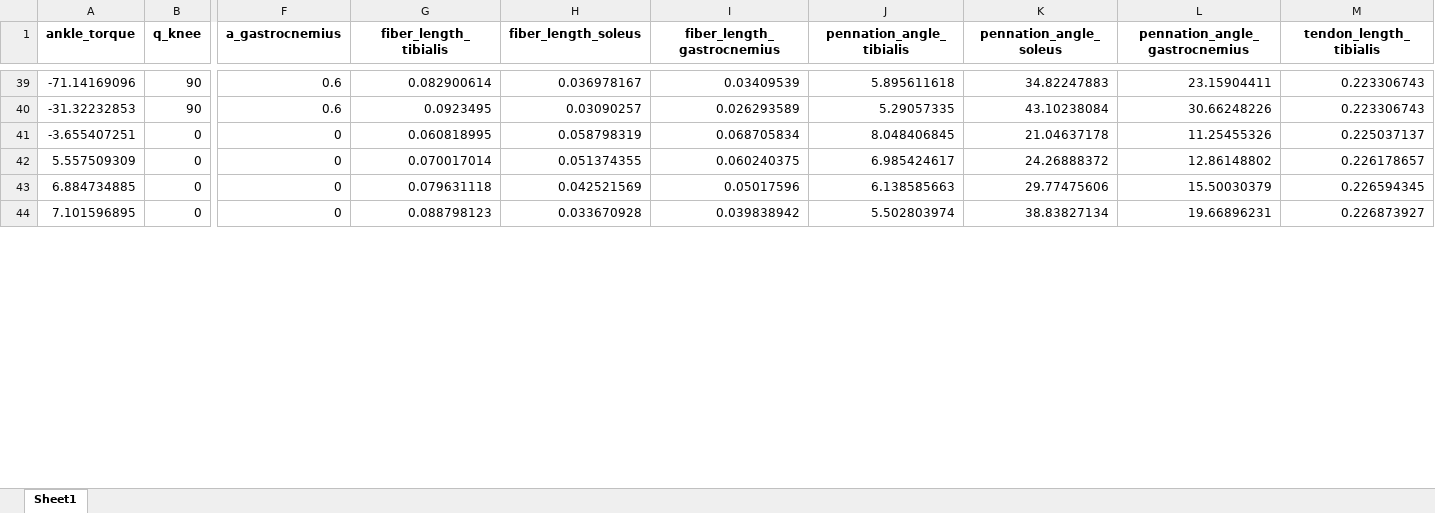
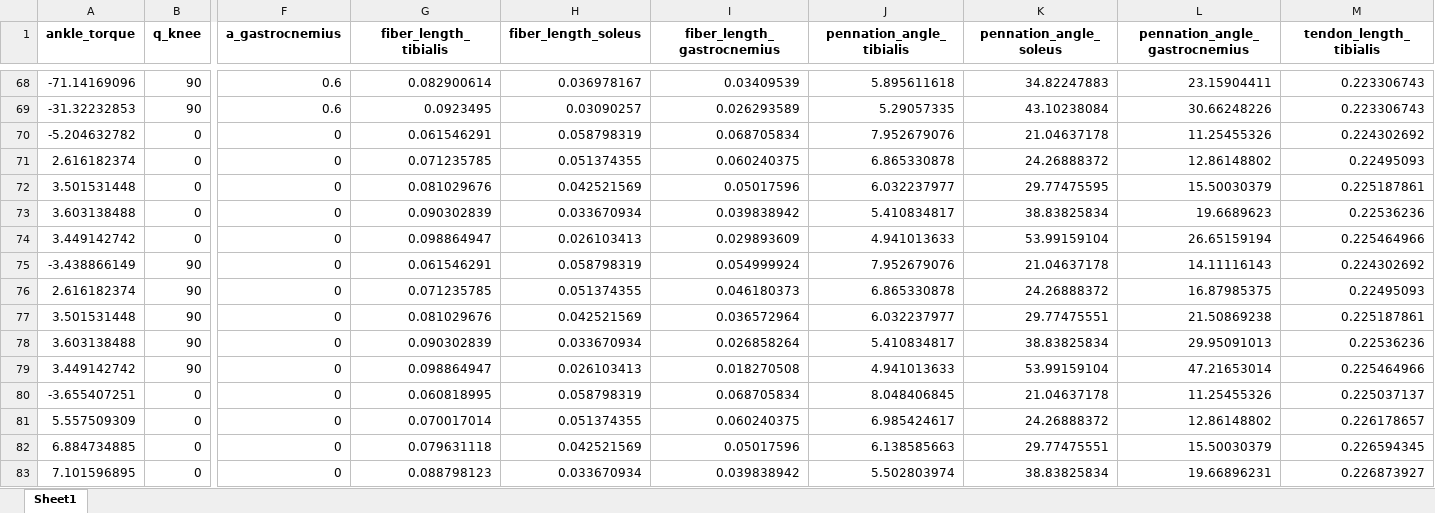
Before and after one commit to EveCharbie/MTU_identification, an Excel workbook: hypothetical_data.xlsx, sheet Sheet1, drawn as a sheet; only a part is shown, gaps mark what is left out; values as stored, in another font and other column widths than the file's, no borders; addresses are those after the commit; rows hold the shown columns only; the diff covers the shown part only; the diff names each change by its address in the sheet, - before the commit and + after, or states it on an @@ line.

Commit message:
improve data set for NLP
CasADi - 2025-08-06 16:02:05 WARNING("NLP is overconstrained: There are 103 equality constraints but only 102 variables.") [.../casadi/core/nlpsol.cpp:656]

```diff
--- a/hypothetical_data.xlsx (sheet Sheet1)
+++ b/hypothetical_data.xlsx (sheet Sheet1)
+row 70: -5.204632782 | 0 | 0 | 0.061546291 | 0.058798319 | 0.068705834 | 7.952679076 | 21.04637178 | 11.25455326 | 0.224302692
+row 71: 2.616182374 | 0 | 0 | 0.071235785 | 0.051374355 | 0.060240375 | 6.865330878 | 24.26888372 | 12.86148802 | 0.22495093
+row 72: 3.501531448 | 0 | 0 | 0.081029676 | 0.042521569 | 0.05017596 | 6.032237977 | 29.77475595 | 15.50030379 | 0.225187861
+row 73: 3.603138488 | 0 | 0 | 0.090302839 | 0.033670934 | 0.039838942 | 5.410834817 | 38.83825834 | 19.6689623 | 0.22536236
+row 74: 3.449142742 | 0 | 0 | 0.098864947 | 0.026103413 | 0.029893609 | 4.941013633 | 53.99159104 | 26.65159194 | 0.225464966
+row 75: -3.438866149 | 90 | 0 | 0.061546291 | 0.058798319 | 0.054999924 | 7.952679076 | 21.04637178 | 14.11116143 | 0.224302692
+row 76: 2.616182374 | 90 | 0 | 0.071235785 | 0.051374355 | 0.046180373 | 6.865330878 | 24.26888372 | 16.87985375 | 0.22495093
+row 77: 3.501531448 | 90 | 0 | 0.081029676 | 0.042521569 | 0.036572964 | 6.032237977 | 29.77475551 | 21.50869238 | 0.225187861
+row 78: 3.603138488 | 90 | 0 | 0.090302839 | 0.033670934 | 0.026858264 | 5.410834817 | 38.83825834 | 29.95091013 | 0.22536236
+row 79: 3.449142742 | 90 | 0 | 0.098864947 | 0.026103413 | 0.018270508 | 4.941013633 | 53.99159104 | 47.21653014 | 0.225464966
-K82 (pennation_angle_soleus): 29.77475606
+K82 (pennation_angle_soleus): 29.77475551
-H83 (fiber_length_soleus): 0.033670928
+H83 (fiber_length_soleus): 0.033670934
-K83 (pennation_angle_soleus): 38.83827134
+K83 (pennation_angle_soleus): 38.83825834
```
Also changed, not shown: 49 added rows and 55 edited cells elsewhere in this sheet, 2 other files.
